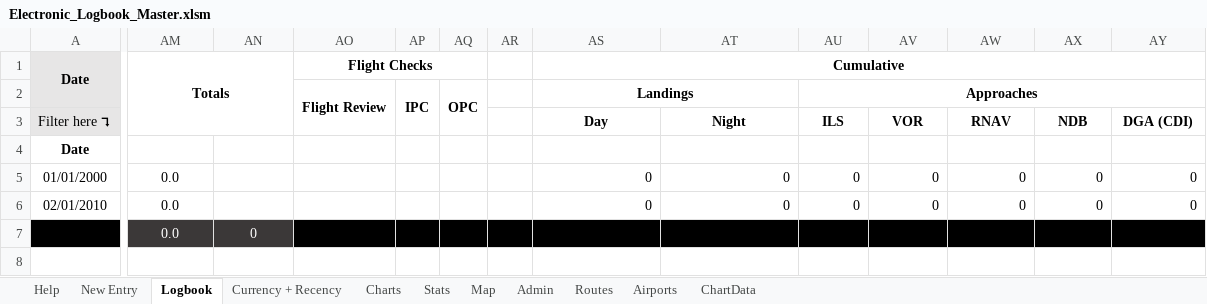
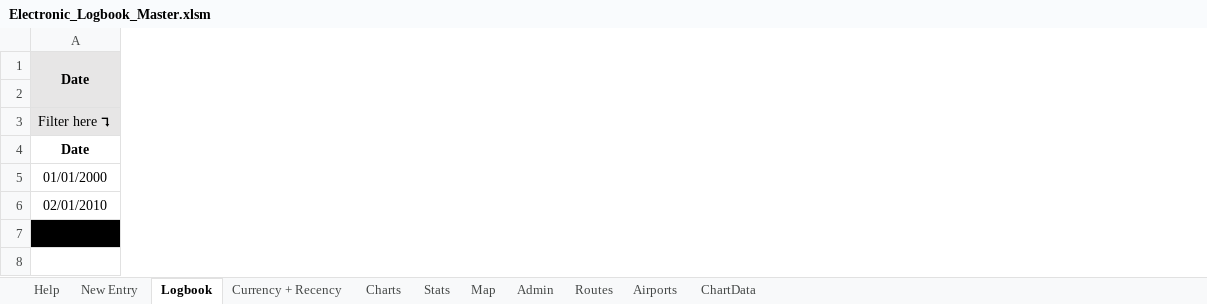
Before and after one commit to alphadelta332/Electronic-Logbook, an Excel workbook: Electronic_Logbook_Master.xlsm, sheet Logbook, drawn as a sheet; only a part is shown, gaps mark what is left out; values as stored, in another font and other column widths than the file's, no borders; table styles not drawn; the diff covers the shown part only; the diff names each change by its address in the sheet, - before the commit and + after, or states it on an @@ line.

```diff
--- a/Electronic_Logbook_Master.xlsm (sheet Logbook)
+++ b/Electronic_Logbook_Master.xlsm (sheet Logbook)
@@ column AM hidden, rows 1-7: Totals |  |  | TotalHours | 0.0 | 0.0 | 0.0 @@
@@ column AN hidden, rows 4-7: TotalApps |  |  | 0 @@
@@ column AO hidden, rows 1-4: Flight Checks | Flight Review |  | FlightReview @@
@@ column AP hidden, rows 2-4: IPC |  | IPC @@
@@ column AQ hidden, rows 2-4: OPC |  | OPC @@
@@ column AR hidden, row 4: Base @@
@@ column AS hidden, rows 1-6: Cumulative | Landings | Day | CumLandingsDay | 0 | 0 @@
@@ column AT hidden, rows 3-6: Night | CumLandingsNight | 0 | 0 @@
@@ column AU hidden, rows 2-6: Approaches | ILS | CumILS | 0 | 0 @@
@@ column AV hidden, rows 3-6: VOR | CumVOR | 0 | 0 @@
@@ column AW hidden, rows 3-6: RNAV | CumRNAV | 0 | 0 @@
@@ column AX hidden, rows 3-6: NDB | CumNDB | 0 | 0 @@
@@ column AY hidden, rows 3-6: DGA (CDI) | CumDgaCdi | 0 | 0 @@
```
Also changed, not shown: 8 removed columns elsewhere in this sheet, sheet Currency + Recency, hidden cells, charts or pictures, 5 other files.
